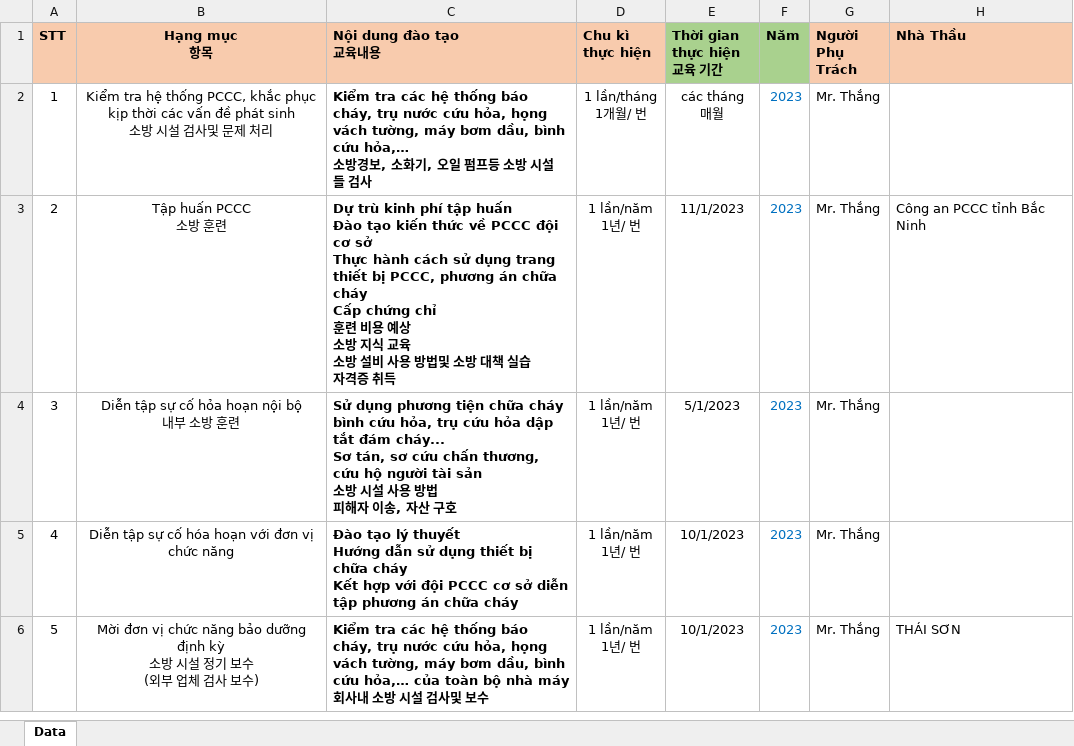
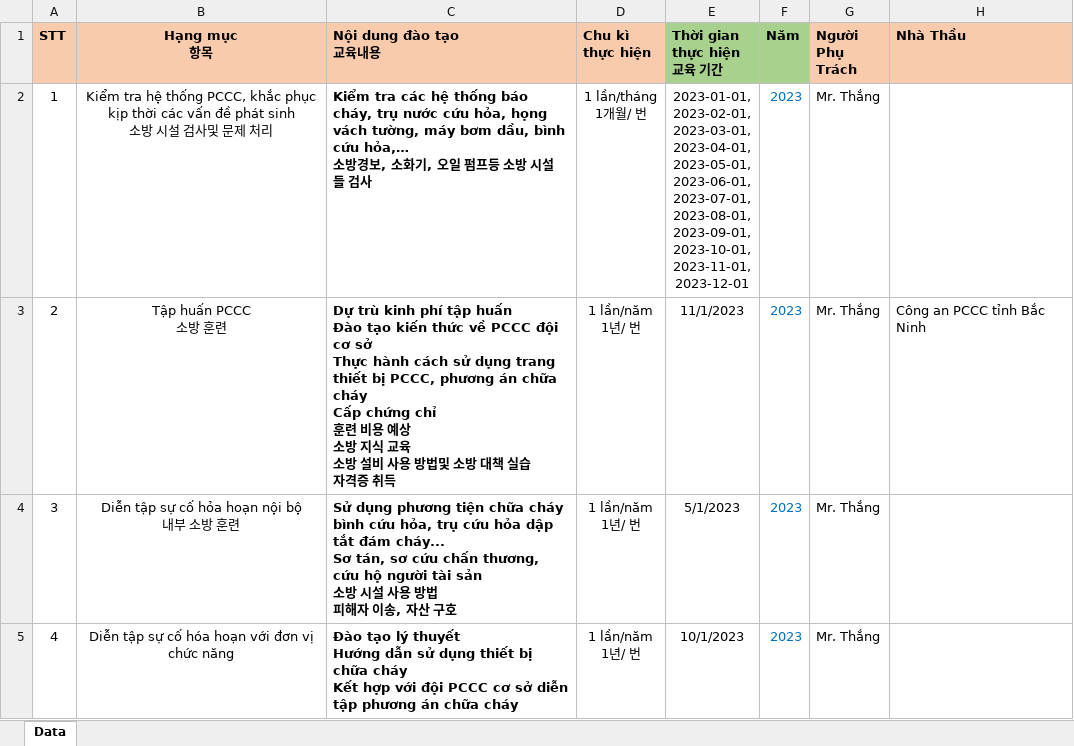
Before and after one commit to DangLinh92/DOTNET, an Excel workbook: ASP.NET CORE/HRMNS/HRMS/wwwroot/templates/EHS_KeHoachPCCC.xlsx, sheet Data, drawn as a sheet; only a part is shown; the shorter side is filled out with more unchanged rows; values as stored, in another font and other column widths than the file's, no borders; ↵ is a line break in a cell; the diff names each change by its address in the sheet, - before the commit and + after, or states it on an @@ line.

```diff
--- a/ASP.NET CORE/HRMNS/HRMS/wwwroot/templates/EHS_KeHoachPCCC.xlsx (sheet Data)
+++ b/ASP.NET CORE/HRMNS/HRMS/wwwroot/templates/EHS_KeHoachPCCC.xlsx (sheet Data)
-E2 (Thời gian thực hiện 교육 기간): các tháng ↵ 매월
+E2 (Thời gian thực hiện 교육 기간): 2023-01-01, ↵ 2023-02-01, ↵ 2023-03-01, ↵ 2023-04-01, ↵ 2023-05-01, ↵ 2023-06-01, ↵ 2023-07-01, ↵ 2023-08-01, ↵ 2023-09-01, ↵ 2023-10-01, ↵ 2023-11-01, ↵ 2023-12-01
```
Also changed, not shown: ASP.NET CORE/HRMNS/HRMS/wwwroot/templates/EHS_KeHoach_AntoanBucXa.xlsx, ASP.NET CORE/HRMNS/HRMS/wwwroot/templates/KeHoachQuanTrac.xlsx, 41 other files.
